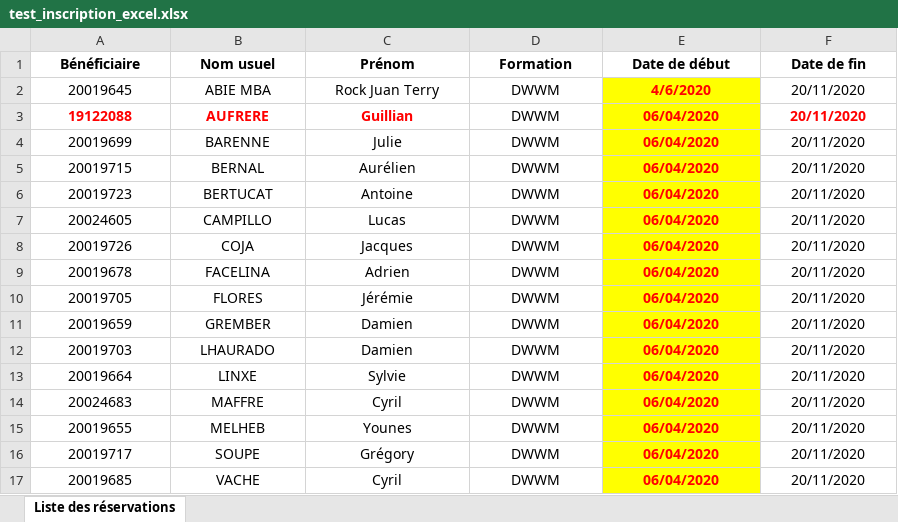
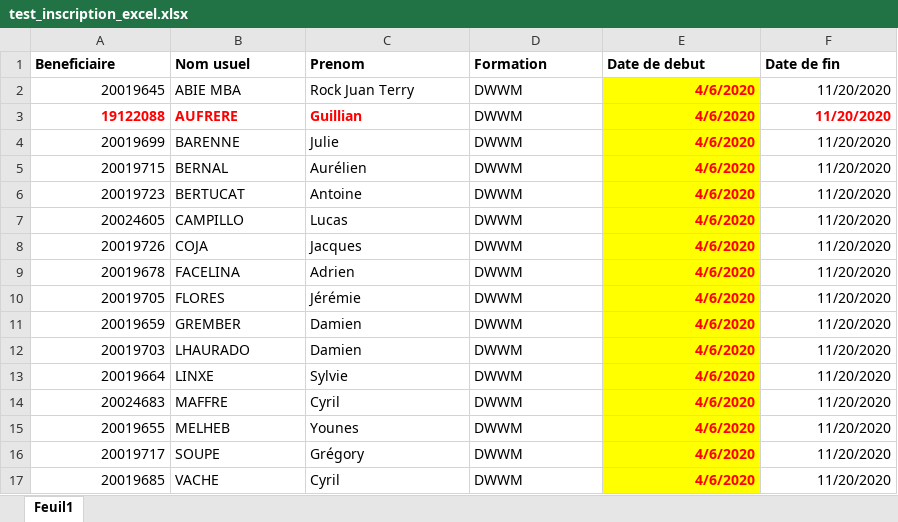
Before and after one commit to guillian77/afpaconnect-api, an Excel workbook: DOCS/test_inscription_excel.xlsx, sheet Feuil1, drawn as a sheet; values as stored, in another font and other column widths than the file's, no borders; the diff names each change by its address in the sheet, - before the commit and + after, or states it on an @@ line.

```diff
--- a/DOCS/test_inscription_excel.xlsx (sheet Feuil1)
+++ b/DOCS/test_inscription_excel.xlsx (sheet Feuil1)
-sheet tab: Liste des réservations
+sheet tab: Feuil1
-A1: Bénéficiaire
+A1: Beneficiaire
-A1:F1 alignment: center
+A1:F1 alignment: left
-C1: Prénom
+C1: Prenom
-E1: Date de début
+E1: Date de debut
-A2:A17 alignment: center
+A2:A17 alignment: right
-B2:D17 alignment: center
+B2:D17 alignment: left
-E2:F17 alignment: center
+E2:F17 alignment: right
-F2:F17 (Date de fin): 20/11/2020
+F2:F17 (Date de fin): 11/20/2020
-E3:E17 (Date de debut): 06/04/2020
+E3:E17 (Date de debut): 4/6/2020
```
Also changed, not shown: 5 other files.
